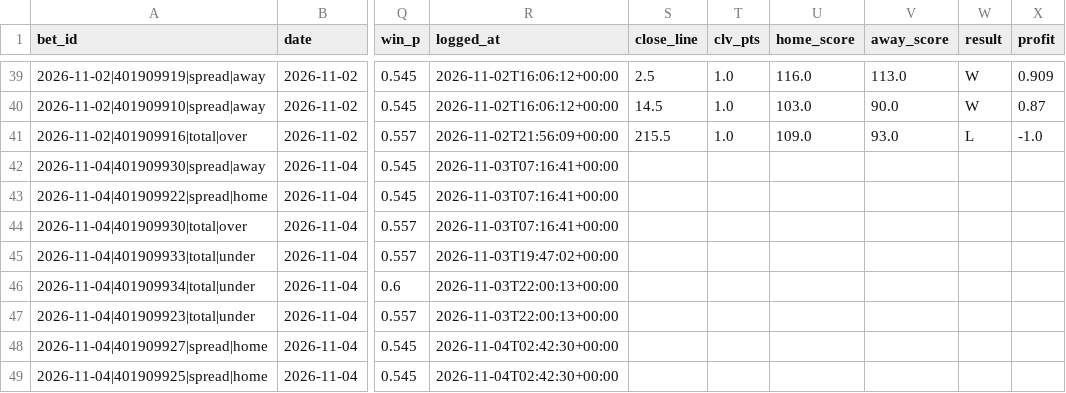
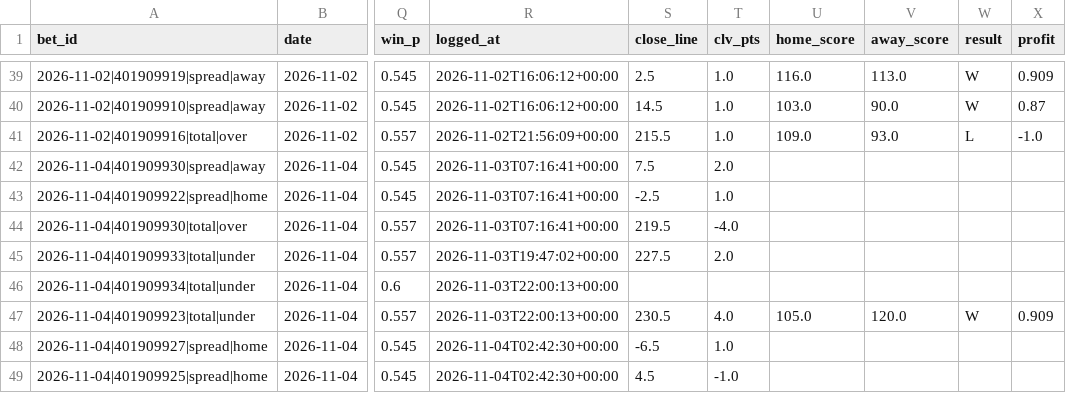
Before and after one commit to barrca12-rgb/NBA, a CSV file: bets/plays.csv, drawn as a sheet; only a part is shown, gaps mark what is left out; the diff names each change by its address in the sheet, - before the commit and + after, or states it on an @@ line.

```diff
--- a/bets/plays.csv
+++ b/bets/plays.csv
-S42 (close_line): (empty)
+S42 (close_line): 7.5
-T42 (clv_pts): (empty)
+T42 (clv_pts): 2.0
-S43 (close_line): (empty)
+S43 (close_line): -2.5
-T43 (clv_pts): (empty)
+T43 (clv_pts): 1.0
-S44 (close_line): (empty)
+S44 (close_line): 219.5
-T44 (clv_pts): (empty)
+T44 (clv_pts): -4.0
-S45 (close_line): (empty)
+S45 (close_line): 227.5
-T45 (clv_pts): (empty)
+T45 (clv_pts): 2.0
-S47 (close_line): (empty)
+S47 (close_line): 230.5
-T47 (clv_pts): (empty)
+T47 (clv_pts): 4.0
-U47 (home_score): (empty)
+U47 (home_score): 105.0
-V47 (away_score): (empty)
+V47 (away_score): 120.0
-W47 (result): (empty)
+W47 (result): W
-X47 (profit): (empty)
+X47 (profit): 0.909
-S48 (close_line): (empty)
+S48 (close_line): -6.5
-T48 (clv_pts): (empty)
+T48 (clv_pts): 1.0
-S49 (close_line): (empty)
+S49 (close_line): 4.5
-T49 (clv_pts): (empty)
+T49 (clv_pts): -1.0
```
Also changed, not shown: injuries/latest.csv, lines/closing.csv, 4 other files.
